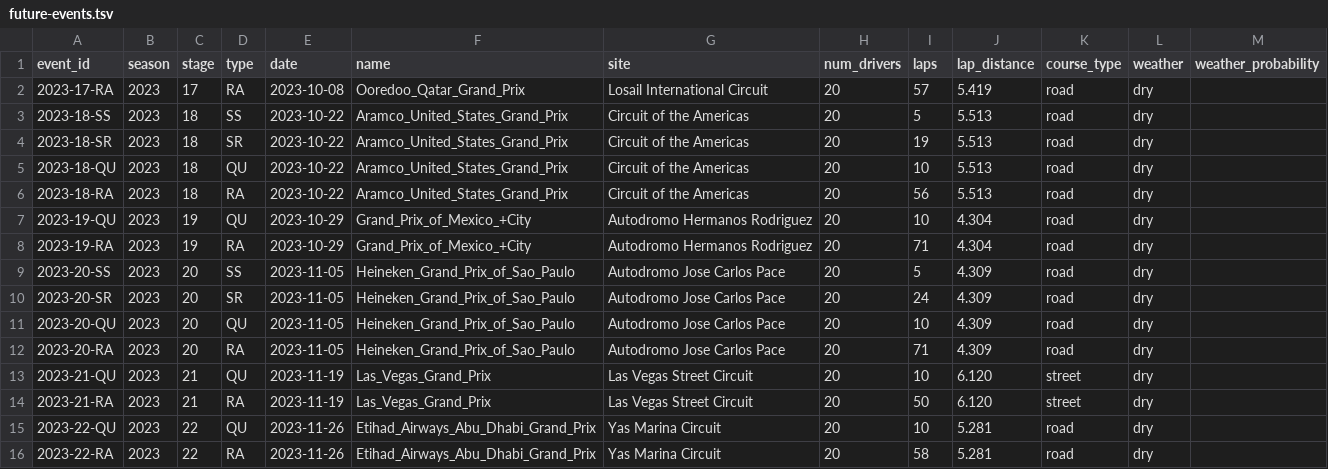
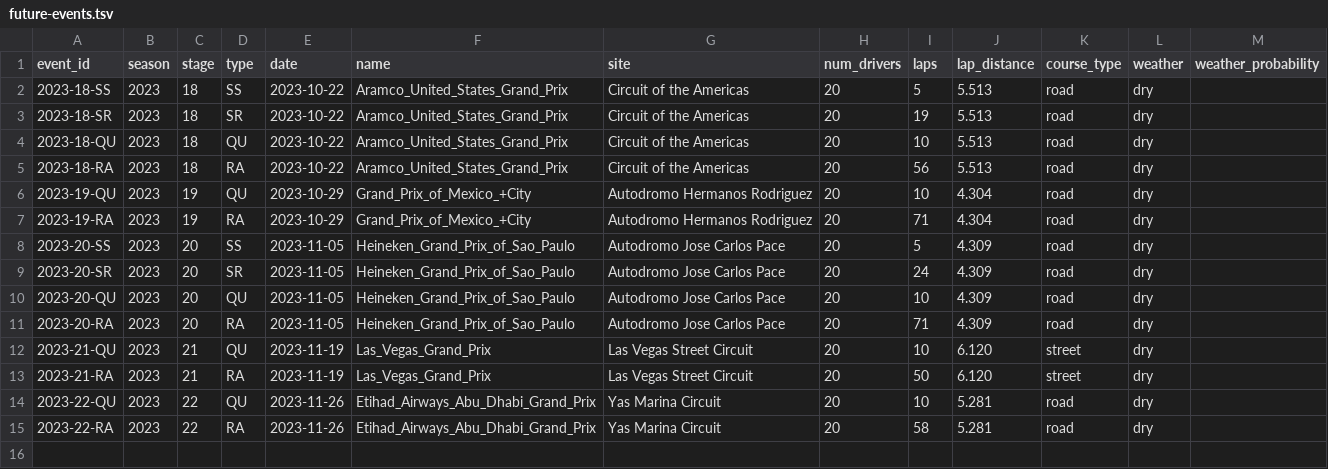
Before and after one commit to tfgjustin/formula-1, a TSV file: data/future-events.tsv, drawn as a sheet.

```diff
--- a/data/future-events.tsv
+++ b/data/future-events.tsv
@@ -1,3 +1,2 @@
 event_id	season	stage	type	date	name	site	num_drivers	laps	lap_distance	course_type	weather	weather_probability
-2023-17-RA	2023	17	RA	2023-10-08	Ooredoo_Qatar_Grand_Prix	Losail International Circuit	20	57	5.419	road	dry
 2023-18-SS	2023	18	SS	2023-10-22	Aramco_United_States_Grand_Prix	Circuit of the Americas	20	5	5.513	road	dry
```
Also changed, not shown: data/events.tsv, 1 other file.
